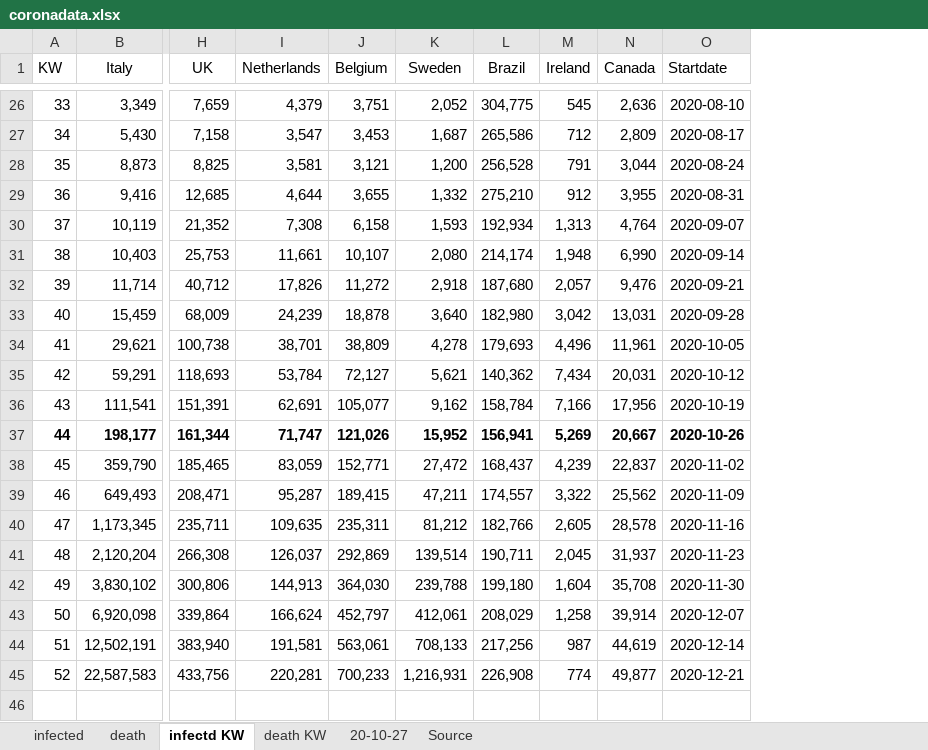
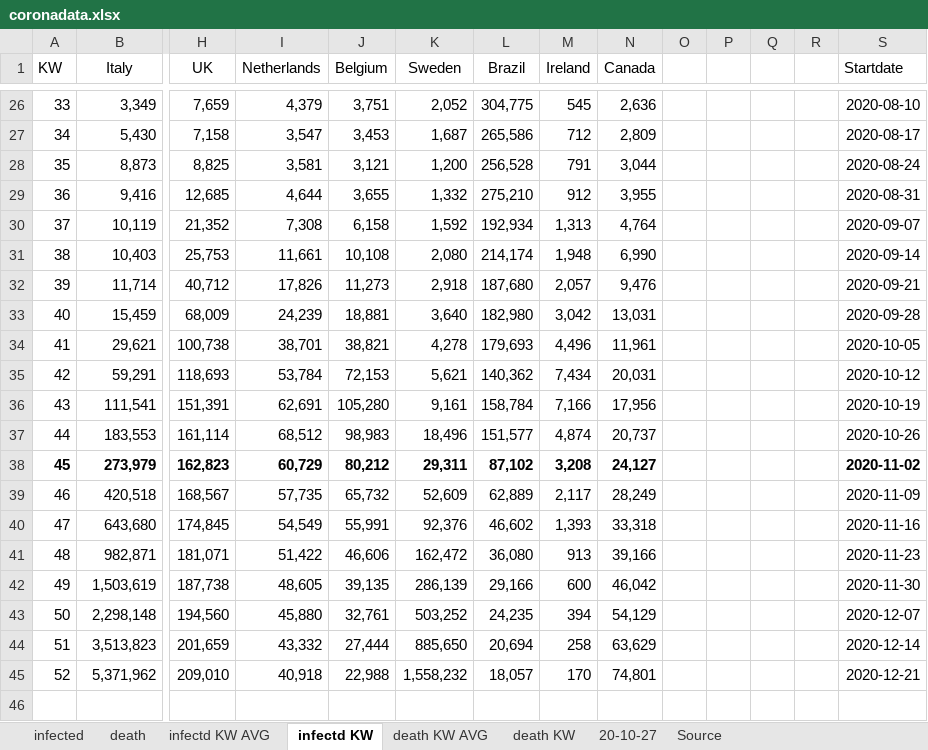
Before and after one commit to ChristophKrause/coronaDataHelper, an Excel workbook: src/CoronaDataHelper/CoronaDataHelper/res/coronadata.xlsx, sheet infectd KW, drawn as a sheet; only a part is shown, gaps mark what is left out; values as stored, in another font and other column widths than the file's, no borders; removed rows and columns are numbered as before the commit, all else as after; rows hold the shown columns only; the diff covers the shown part only; the diff names each change by its address in the sheet, - before the commit and + after, or states it on an @@ line.

Commit message:
Updated XLXS with AVG Calculation on infected and death count
 - current data

```diff
--- a/src/CoronaDataHelper/CoronaDataHelper/res/coronadata.xlsx (sheet infectd KW)
+++ b/src/CoronaDataHelper/CoronaDataHelper/res/coronadata.xlsx (sheet infectd KW)
+sheet tab: infectd KW AVG
+sheet tab: death KW AVG
+column O, empty
+column P, empty
+column Q, empty
+column R, empty
-K30 (Sweden): 1,593
+K30 (Sweden): 1,592
-J31 (Belgium): 10,107
+J31 (Belgium): 10,108
-J32 (Belgium): 11,272
+J32 (Belgium): 11,273
-J33 (Belgium): 18,878
+J33 (Belgium): 18,881
-J34 (Belgium): 38,809
+J34 (Belgium): 38,821
-J35 (Belgium): 72,127
+J35 (Belgium): 72,153
-J36 (Belgium): 105,077
+J36 (Belgium): 105,280
-K36 (Sweden): 9,162
+K36 (Sweden): 9,161
-row 37: 44 | 198,177 | 161,344 | 71,747 | 121,026 | 15,952 | 156,941 | 5,269 | 20,667 | 2020-10-26
-row 38: 45 | 359,790 | 185,465 | 83,059 | 152,771 | 27,472 | 168,437 | 4,239 | 22,837 | 2020-11-02
-row 39: 46 | 649,493 | 208,471 | 95,287 | 189,415 | 47,211 | 174,557 | 3,322 | 25,562 | 2020-11-09
-row 40: 47 | 1,173,345 | 235,711 | 109,635 | 235,311 | 81,212 | 182,766 | 2,605 | 28,578 | 2020-11-16
-row 41: 48 | 2,120,204 | 266,308 | 126,037 | 292,869 | 139,514 | 190,711 | 2,045 | 31,937 | 2020-11-23
-row 42: 49 | 3,830,102 | 300,806 | 144,913 | 364,030 | 239,788 | 199,180 | 1,604 | 35,708 | 2020-11-30
-row 43: 50 | 6,920,098 | 339,864 | 166,624 | 452,797 | 412,061 | 208,029 | 1,258 | 39,914 | 2020-12-07
-row 44: 51 | 12,502,191 | 383,940 | 191,581 | 563,061 | 708,133 | 217,256 | 987 | 44,619 | 2020-12-14
-row 45: 52 | 22,587,583 | 433,756 | 220,281 | 700,233 | 1,216,931 | 226,908 | 774 | 49,877 | 2020-12-21
+row 37: 44 | 183,553 | 161,114 | 68,512 | 98,983 | 18,496 | 151,577 | 4,874 | 20,737 |  |  |  |  | 2020-10-26
+row 38: 45 | 273,979 | 162,823 | 60,729 | 80,212 | 29,311 | 87,102 | 3,208 | 24,127 |  |  |  |  | 2020-11-02
+row 39: 46 | 420,518 | 168,567 | 57,735 | 65,732 | 52,609 | 62,889 | 2,117 | 28,249 |  |  |  |  | 2020-11-09
+row 40: 47 | 643,680 | 174,845 | 54,549 | 55,991 | 92,376 | 46,602 | 1,393 | 33,318 |  |  |  |  | 2020-11-16
+row 41: 48 | 982,871 | 181,071 | 51,422 | 46,606 | 162,472 | 36,080 | 913 | 39,166 |  |  |  |  | 2020-11-23
+row 42: 49 | 1,503,619 | 187,738 | 48,605 | 39,135 | 286,139 | 29,166 | 600 | 46,042 |  |  |  |  | 2020-11-30
+row 43: 50 | 2,298,148 | 194,560 | 45,880 | 32,761 | 503,252 | 24,235 | 394 | 54,129 |  |  |  |  | 2020-12-07
+row 44: 51 | 3,513,823 | 201,659 | 43,332 | 27,444 | 885,650 | 20,694 | 258 | 63,629 |  |  |  |  | 2020-12-14
+row 45: 52 | 5,371,962 | 209,010 | 40,918 | 22,988 | 1,558,232 | 18,057 | 170 | 74,801 |  |  |  |  | 2020-12-21
```
Also changed, not shown: 13 removed rows and 15 edited cells elsewhere in this sheet, sheet death, sheet infected, sheet death KW, formulas that keep their value.
